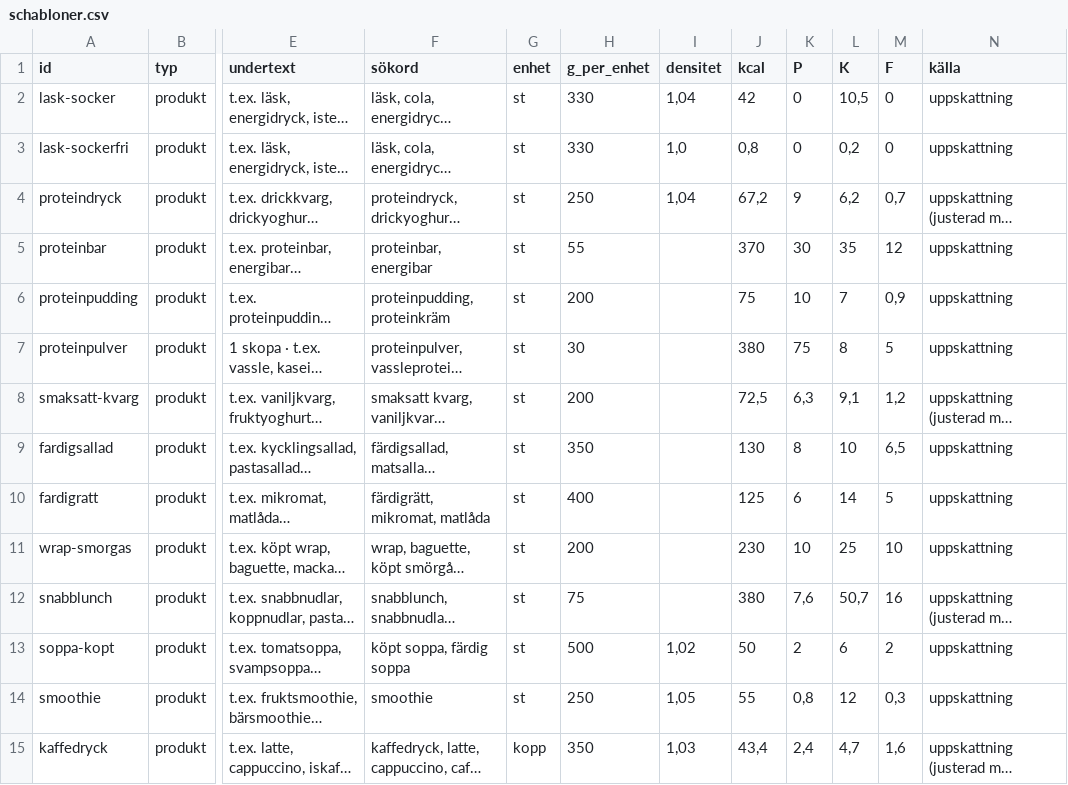
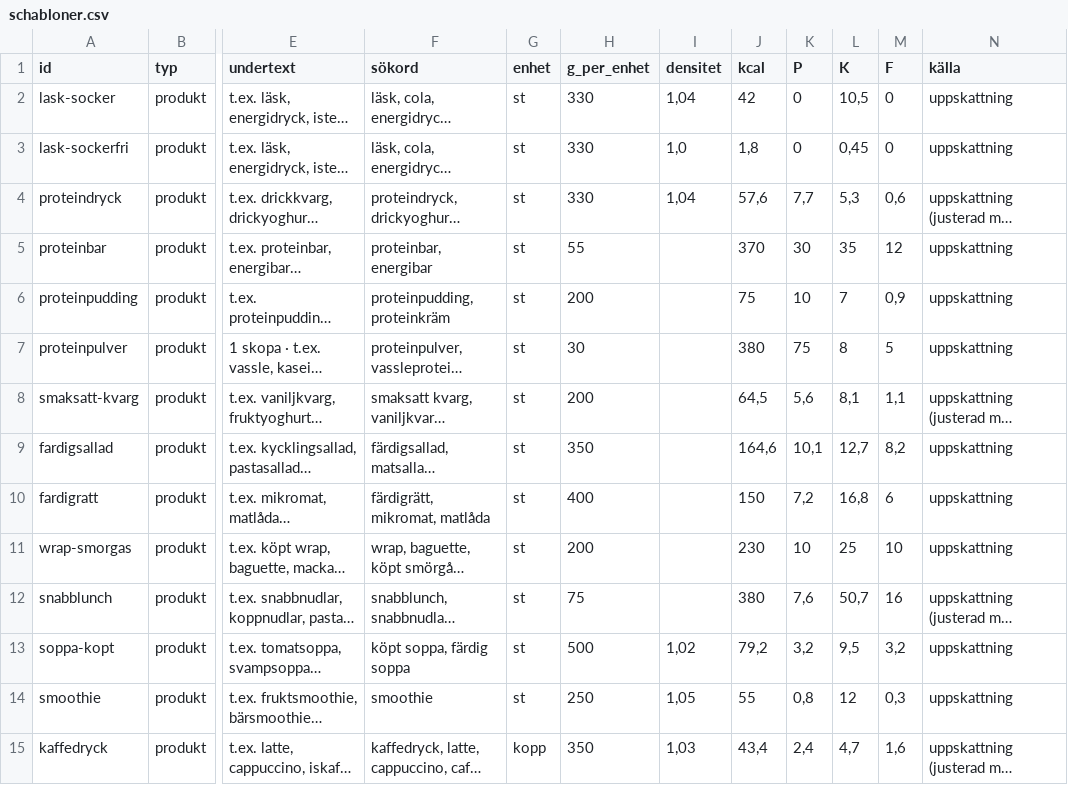
Before and after one commit to FlyingGooner/simple-nutrition, a CSV file: tools/data/schabloner.csv, drawn as a sheet; only a part is shown, gaps mark what is left out; long unchanged cells end in …; the diff names each change by its address in the sheet, - before the commit and + after, or states it on an @@ line.

```diff
--- a/tools/data/schabloner.csv
+++ b/tools/data/schabloner.csv
-J3 (kcal): 0,8
+J3 (kcal): 1,8
-L3 (K): 0,2
+L3 (K): 0,45
-H4 (g_per_enhet): 250
+H4 (g_per_enhet): 330
-J4 (kcal): 67,2
+J4 (kcal): 57,6
-K4 (P): 9
+K4 (P): 7,7
-L4 (K): 6,2
+L4 (K): 5,3
-M4 (F): 0,7
+M4 (F): 0,6
-J8 (kcal): 72,5
+J8 (kcal): 64,5
-K8 (P): 6,3
+K8 (P): 5,6
-L8 (K): 9,1
+L8 (K): 8,1
-M8 (F): 1,2
+M8 (F): 1,1
-J9 (kcal): 130
+J9 (kcal): 164,6
-K9 (P): 8
+K9 (P): 10,1
-L9 (K): 10
+L9 (K): 12,7
-M9 (F): 6,5
+M9 (F): 8,2
-J10 (kcal): 125
+J10 (kcal): 150
-K10 (P): 6
+K10 (P): 7,2
-L10 (K): 14
+L10 (K): 16,8
-M10 (F): 5
+M10 (F): 6
-J13 (kcal): 50
+J13 (kcal): 79,2
-K13 (P): 2
+K13 (P): 3,2
-L13 (K): 6
+L13 (K): 9,5
-M13 (F): 2
+M13 (F): 3,2
```
Also changed, not shown: tools/data/referens.csv, 3 other files.
